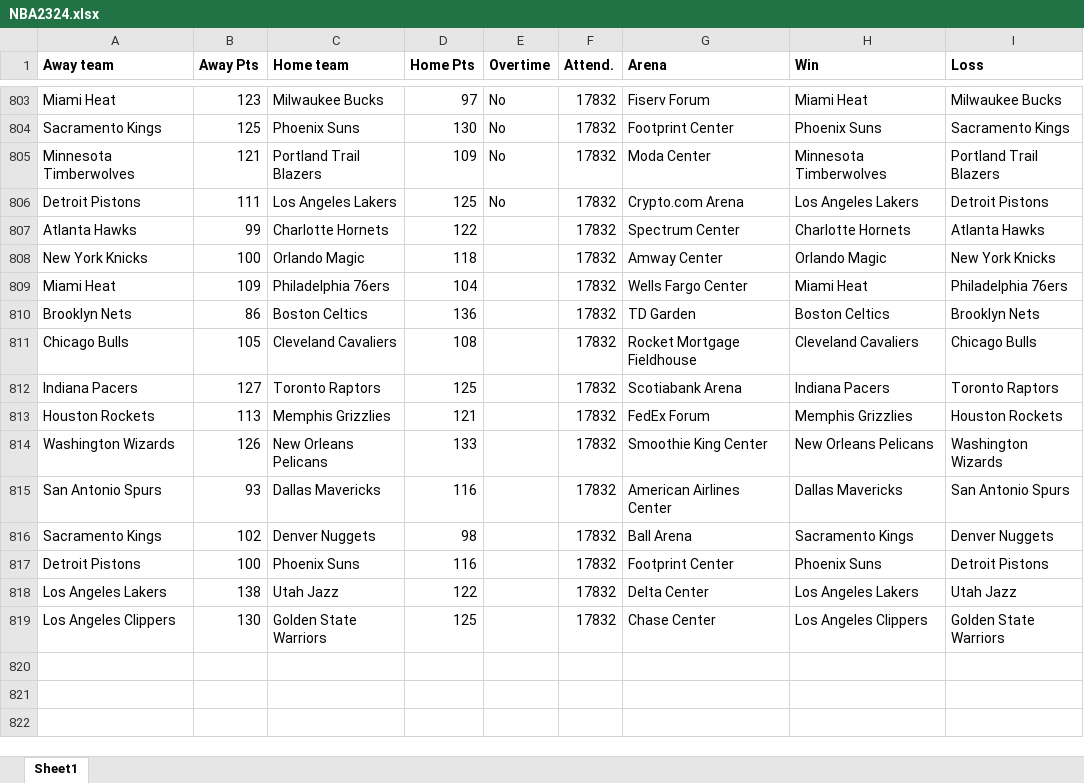
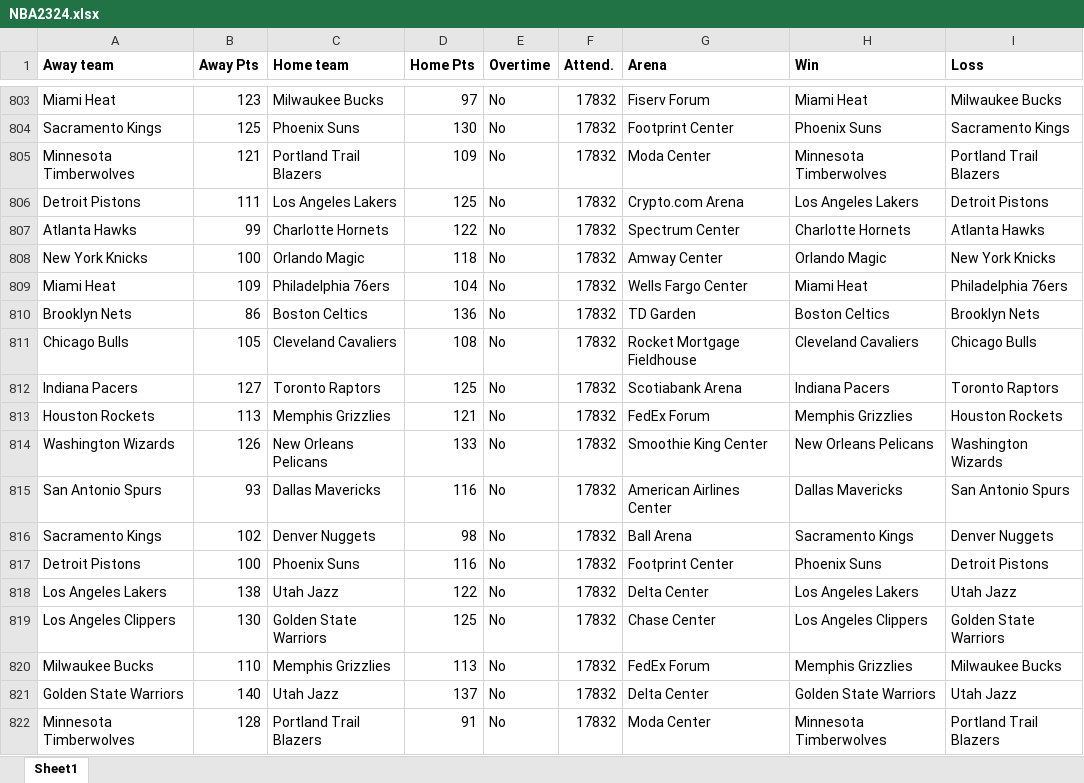
Before and after one commit to ballgorithm/NBA_Projections, an Excel workbook: NBA2324.xlsx, sheet Sheet1, drawn as a sheet; only a part is shown, gaps mark what is left out; values as stored, in another font and other column widths than the file's, no borders; the diff names each change by its address in the sheet, - before the commit and + after, or states it on an @@ line.

Commit message:
modified:   NBA2324.xlsx modified:   espn_comparison.ipynb modified:   espn_comparison.xlsx modified:   future.xlsx modified:   nba_v1.1.ipynb

```diff
--- a/NBA2324.xlsx (sheet Sheet1)
+++ b/NBA2324.xlsx (sheet Sheet1)
-E807:E819 (Overtime): (empty)
+E807:E819 (Overtime): No
+row 820: Milwaukee Bucks | 110 | Memphis Grizzlies | 113 | No | 17832 | FedEx Forum | Memphis Grizzlies | Milwaukee Bucks
+row 821: Golden State Warriors | 140 | Utah Jazz | 137 | No | 17832 | Delta Center | Golden State Warriors | Utah Jazz
+row 822: Minnesota Timberwolves | 128 | Portland Trail Blazers | 91 | No | 17832 | Moda Center | Minnesota Timberwolves | Portland Trail Blazers
```
Also changed, not shown: espn_comparison.xlsx, future.xlsx, 2 other files.
